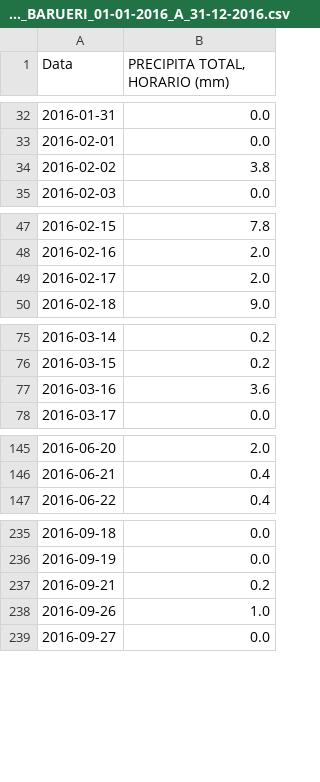
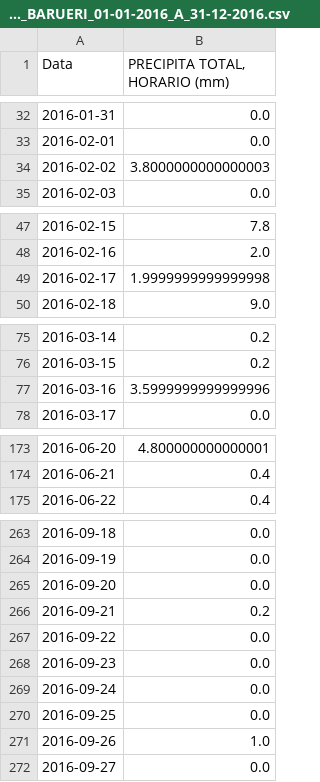
Before and after one commit to eliabev/Dengue-Data-Analysis, a CSV file: files/INMET_SE_SP_A755_BARUERI_01-01-2016_A_31-12-2016.csv, drawn as a sheet; only a part is shown, gaps mark what is left out; the diff covers the shown part only.

```diff
--- a/files/INMET_SE_SP_A755_BARUERI_01-01-2016_A_31-12-2016.csv
+++ b/files/INMET_SE_SP_A755_BARUERI_01-01-2016_A_31-12-2016.csv
@@ -33,3 +33,3 @@ Data,"PRECIPITA TOTAL, HORARIO (mm)"
 2016-02-01,0.0
-2016-02-02,3.8
+2016-02-02,3.8000000000000003
 2016-02-03,0.0
@@ -48,3 +48,3 @@ Data,"PRECIPITA TOTAL, HORARIO (mm)"
 2016-02-16,2.0
-2016-02-17,2.0
+2016-02-17,1.9999999999999998
 2016-02-18,9.0
@@ -76,3 +76,3 @@ Data,"PRECIPITA TOTAL, HORARIO (mm)"
 2016-03-15,0.2
-2016-03-16,3.6
+2016-03-16,3.5999999999999996
 2016-03-17,0.0
@@ -145,2 +173,2 @@ Data,"PRECIPITA TOTAL, HORARIO (mm)"
-2016-06-20,2.0
+2016-06-20,4.800000000000001
 2016-06-21,0.4
@@ -236,3 +264,8 @@ Data,"PRECIPITA TOTAL, HORARIO (mm)"
 2016-09-19,0.0
+2016-09-20,0.0
 2016-09-21,0.2
+2016-09-22,0.0
+2016-09-23,0.0
+2016-09-24,0.0
+2016-09-25,0.0
 2016-09-26,1.0
```
Also changed, not shown: 28 added rows and 10 edited cells elsewhere in this file, files/INMET_SE_SP_A755_BARUERI_01-01-2012_A_31-12-2012.csv, files/INMET_SE_SP_A755_BARUERI_01-01-2014_A_31-12-2014.csv, 15 other files.
